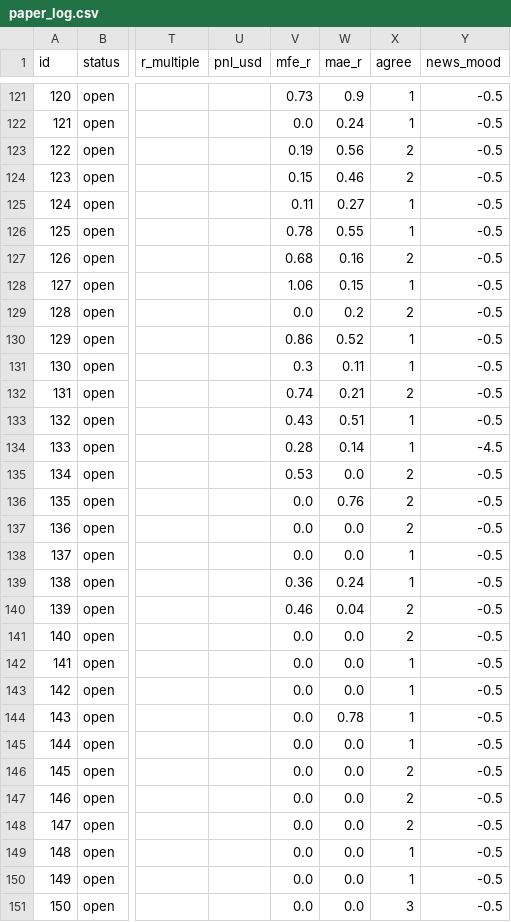
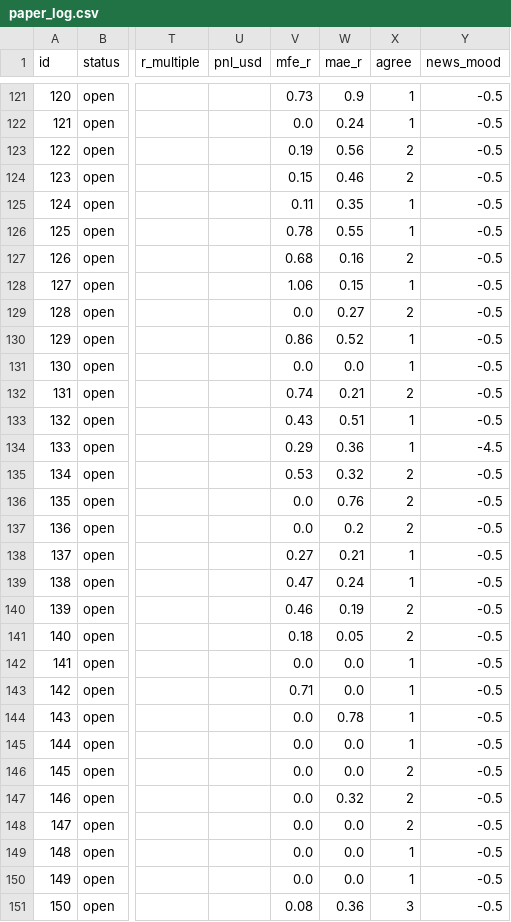
Before and after one commit to zeesshhhh/Ja, a CSV file: docs/paper_log.csv, drawn as a sheet; only a part is shown, gaps mark what is left out; the diff covers the shown part only; the diff names each change by its address in the sheet, - before the commit and + after, or states it on an @@ line.

```diff
--- a/docs/paper_log.csv
+++ b/docs/paper_log.csv
-W125 (mae_r): 0.27
+W125 (mae_r): 0.35
-W129 (mae_r): 0.2
+W129 (mae_r): 0.27
-V131 (mfe_r): 0.3
+V131 (mfe_r): 0.0
-W131 (mae_r): 0.11
+W131 (mae_r): 0.0
-V134 (mfe_r): 0.28
+V134 (mfe_r): 0.29
-W134 (mae_r): 0.14
+W134 (mae_r): 0.36
-W135 (mae_r): 0.0
+W135 (mae_r): 0.32
-W137 (mae_r): 0.0
+W137 (mae_r): 0.2
-V138 (mfe_r): 0.0
+V138 (mfe_r): 0.27
-W138 (mae_r): 0.0
+W138 (mae_r): 0.21
-V139 (mfe_r): 0.36
+V139 (mfe_r): 0.47
-W140 (mae_r): 0.04
+W140 (mae_r): 0.19
-V141 (mfe_r): 0.0
+V141 (mfe_r): 0.18
-W141 (mae_r): 0.0
+W141 (mae_r): 0.05
-V143 (mfe_r): 0.0
+V143 (mfe_r): 0.71
-W147 (mae_r): 0.0
+W147 (mae_r): 0.32
-V151 (mfe_r): 0.0
+V151 (mfe_r): 0.08
-W151 (mae_r): 0.0
+W151 (mae_r): 0.36
```
Also changed, not shown: 3 added rows and 6 edited cells elsewhere in this file, 2 other files.
